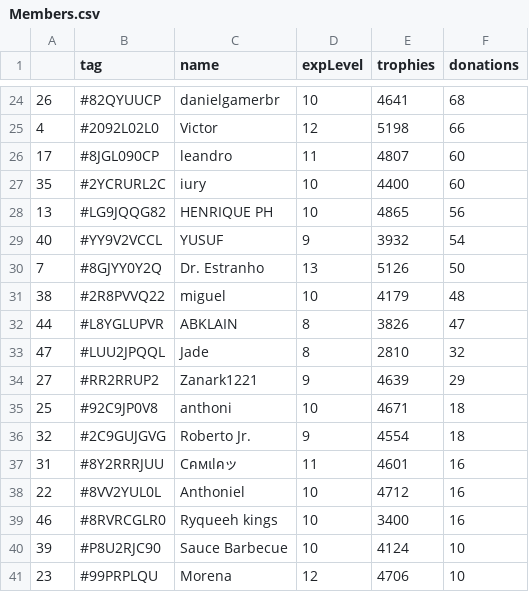
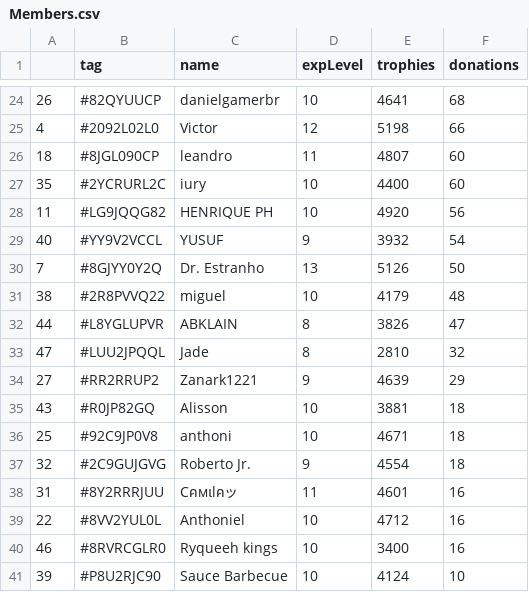
Before and after one commit to Brunopbb/APIClashRoyale, a CSV file: Members.csv, drawn as a sheet; only a part is shown, gaps mark what is left out; the shorter side is filled out with more unchanged rows; the diff covers the shown part only.

```diff
--- a/Members.csv
+++ b/Members.csv
@@ -25,5 +25,5 @@
 4,#2092L02L0,Victor,12,5198,66
-17,#8JGL090CP,leandro,11,4807,60
+18,#8JGL090CP,leandro,11,4807,60
 35,#2YCRURL2C,iury,10,4400,60
-13,#LG9JQQG82,HENRIQUE PH,10,4865,56
+11,#LG9JQQG82,HENRIQUE PH,10,4920,56
 40,#YY9V2VCCL,YUSUF,9,3932,54
@@ -34,2 +34,3 @@
 27,#RR2RRUP2,Zanark1221,9,4639,29
+43,#R0JP82GQ,Alisson,10,3881,18
 25,#92C9JP0V8,anthoni,10,4671,18
```
Also changed, not shown: 1 removed row, 1 moved row and 22 edited cells elsewhere in this file, 1 other file.
